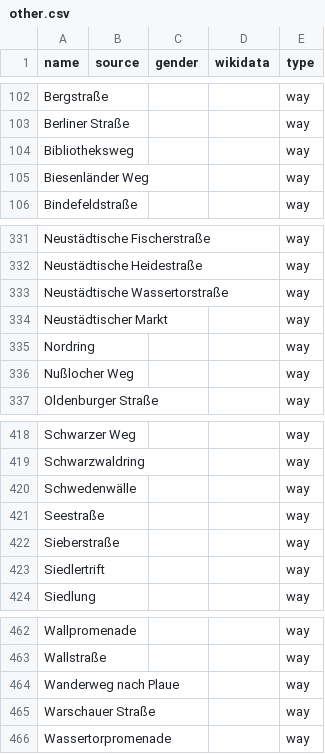
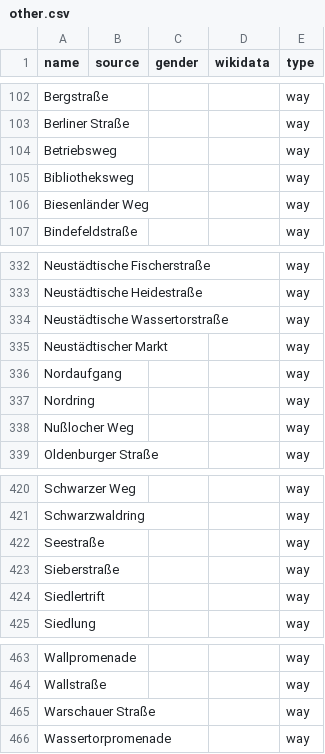
Before and after one commit to EqualStreetNames/equalstreetnames-brandenburg-an-der-havel, a CSV file: data/other.csv, drawn as a sheet; only a part is shown, gaps mark what is left out; removed rows and columns are numbered as before the commit, all else as after; the diff names each change by its address in the sheet, - before the commit and + after, or states it on an @@ line.

```diff
--- a/data/other.csv
+++ b/data/other.csv
+row 104: Betriebsweg |  |  |  | way
+row 336: Nordaufgang |  |  |  | way
-row 420: Schwedenwälle |  |  |  | way
-row 464: Wanderweg nach Plaue |  |  |  | way
```
Also changed, not shown: 3 other files.
